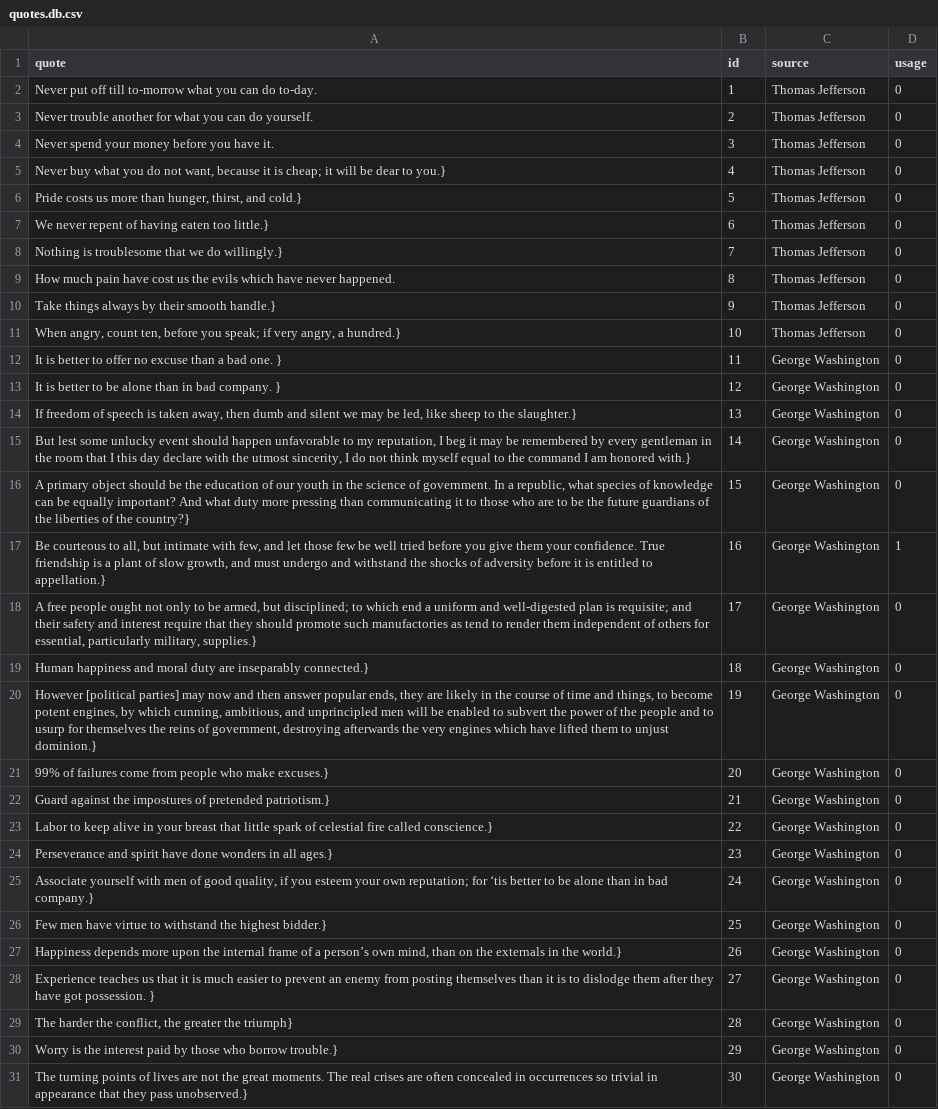
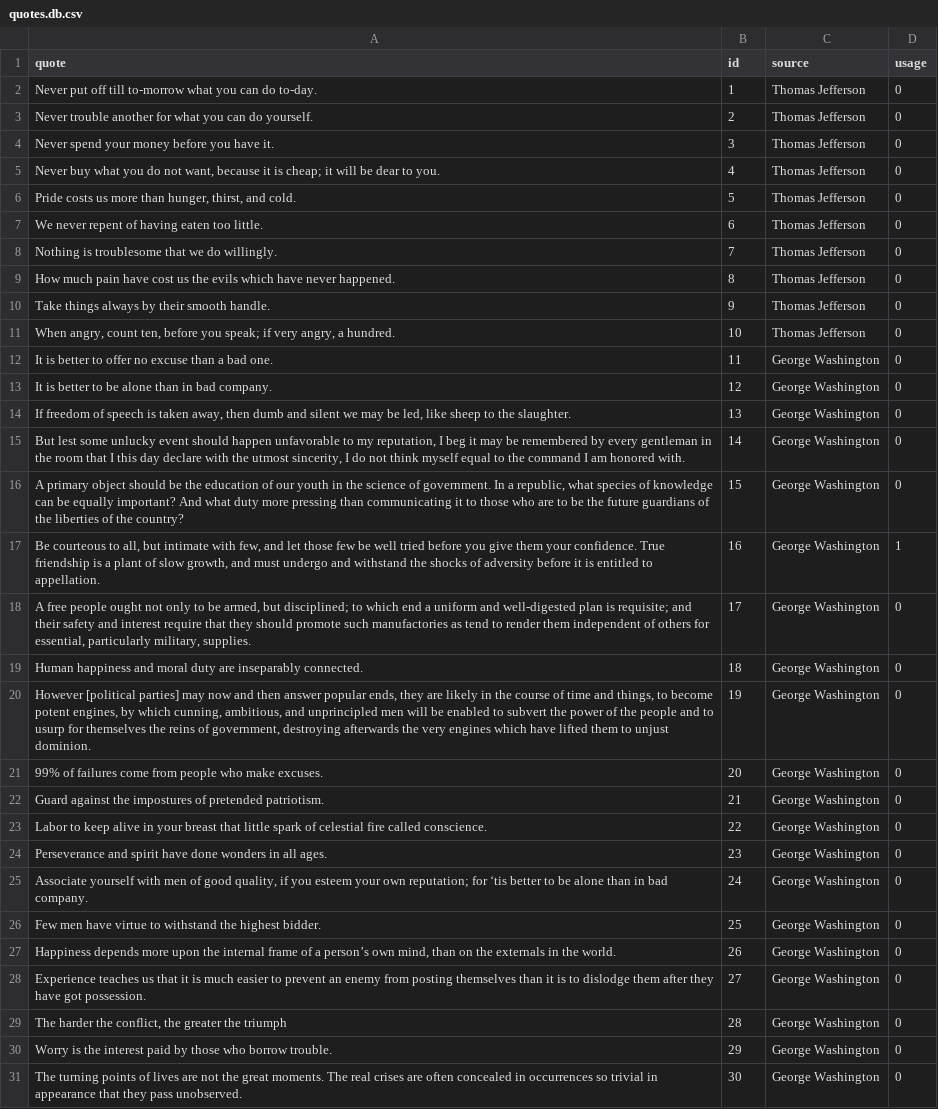
Before and after one commit to Team-Gigabyte/quotobot, a CSV file: db/quotes.db.csv, drawn as a sheet; only a part is shown; the diff covers the shown part only; the diff names each change by its address in the sheet, - before the commit and + after, or states it on an @@ line.

```diff
--- a/db/quotes.db.csv
+++ b/db/quotes.db.csv
-A5 (quote): …dear to you.}
+A5 (quote): …dear to you.
-A6 (quote): …thirst, and cold.}
+A6 (quote): …thirst, and cold.
-A7 (quote): We never repent of having eaten too little.}
+A7 (quote): We never repent of having eaten too little.
-A8 (quote): Nothing is troublesome that we do willingly.}
+A8 (quote): Nothing is troublesome that we do willingly.
-A10 (quote): Take things always by their smooth handle.}
+A10 (quote): Take things always by their smooth handle.
-A11 (quote): …angry, a hundred.}
+A11 (quote): …angry, a hundred.
-A12 (quote): …bad one. }
+A12 (quote): …bad one.
-A13 (quote): …bad company. }
+A13 (quote): …bad company.
-A14 (quote): …to the slaughter.}
+A14 (quote): …to the slaughter.
-A15 (quote): …am honored with.}
+A15 (quote): …am honored with.
-A16 (quote): …of the country?}
+A16 (quote): …of the country?
-A17 (quote): …entitled to appellation.}
+A17 (quote): …entitled to appellation.
-A18 (quote): …particularly military, supplies.}
+A18 (quote): …particularly military, supplies.
-A19 (quote): …are inseparably connected.}
+A19 (quote): …are inseparably connected.
-A20 (quote): …to unjust dominion.}
+A20 (quote): …to unjust dominion.
-A21 (quote): …who make excuses.}
+A21 (quote): …who make excuses.
-A22 (quote): …of pretended patriotism.}
+A22 (quote): …of pretended patriotism.
-A23 (quote): …fire called conscience.}
+A23 (quote): …fire called conscience.
-A24 (quote): …in all ages.}
+A24 (quote): …in all ages.
-A25 (quote): …in bad company.}
+A25 (quote): …in bad company.
-A26 (quote): …the highest bidder.}
+A26 (quote): …the highest bidder.
-A27 (quote): …in the world.}
+A27 (quote): …in the world.
-A28 (quote): …got possession. }
+A28 (quote): …got possession.
-A29 (quote): …greater the triumph}
+A29 (quote): …greater the triumph
-A30 (quote): …who borrow trouble.}
+A30 (quote): …who borrow trouble.
-A31 (quote): …they pass unobserved.}
+A31 (quote): …they pass unobserved.
```
Also changed, not shown: 4 edited cells elsewhere in this file, 1 other file.
